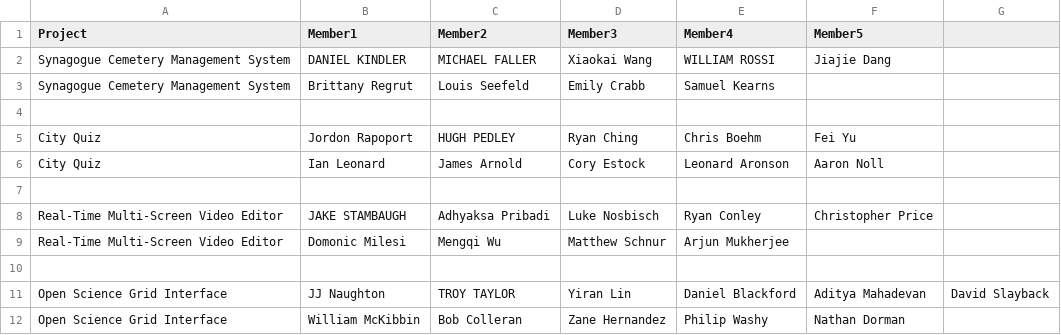
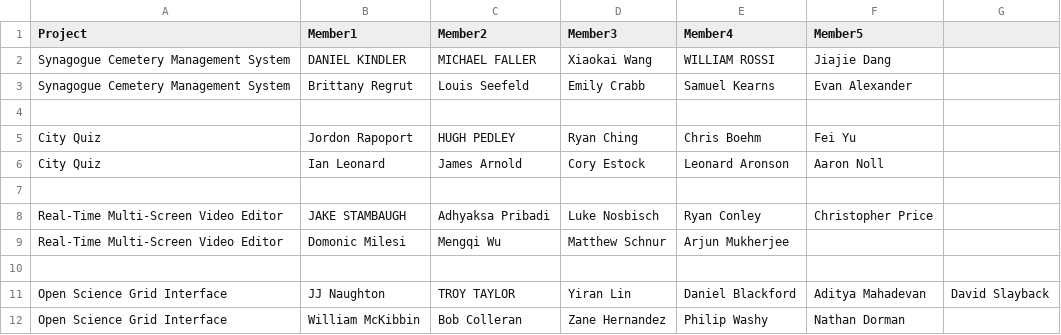
Before and after one commit to laboon/CS1530, a CSV file: fall2015-swe-groups.csv, drawn as a sheet.

Commit message:
Update fall2015-swe-groups.csv

```diff
--- a/fall2015-swe-groups.csv
+++ b/fall2015-swe-groups.csv
@@ -2,3 +2,3 @@
 "Synagogue Cemetery Management System","DANIEL KINDLER","MICHAEL FALLER","Xiaokai Wang","WILLIAM ROSSI","Jiajie Dang",
-"Synagogue Cemetery Management System","Brittany Regrut","Louis Seefeld","Emily Crabb","Samuel Kearns",,
+"Synagogue Cemetery Management System","Brittany Regrut","Louis Seefeld","Emily Crabb","Samuel Kearns","Evan Alexander",
 ,,,,,,
```
